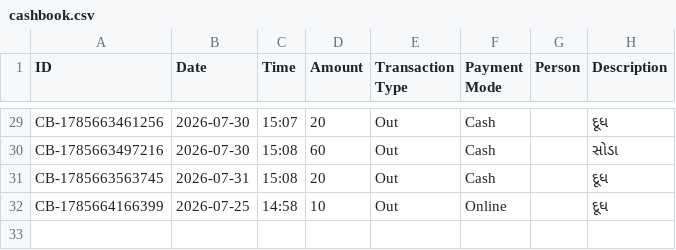
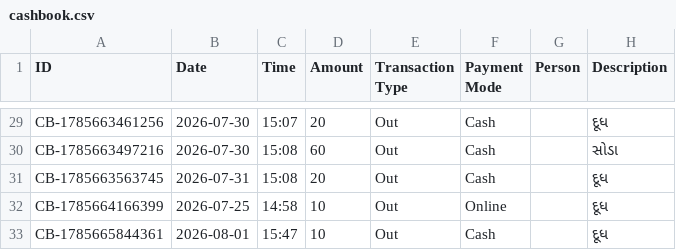
Before and after one commit to Jenil3797/personal-dashboard, a CSV file: cashbook.csv, drawn as a sheet; only a part is shown, gaps mark what is left out; the diff names each change by its address in the sheet, - before the commit and + after, or states it on an @@ line.

Commit message:
Add cashbook entry: ₹10 Out

```diff
--- a/cashbook.csv
+++ b/cashbook.csv
+row 33: CB-1785665844361 | 2026-08-01 | 15:47 | 10 | Out | Cash |  | દૂધ
```
